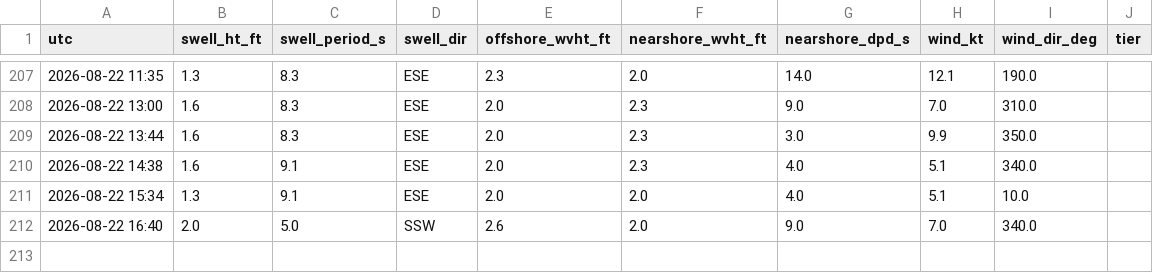
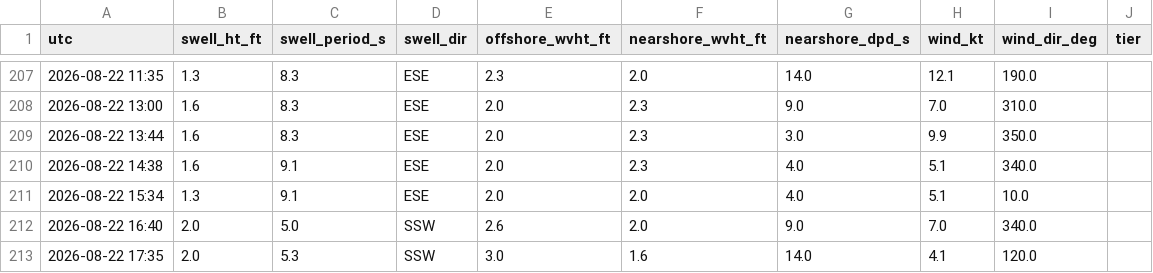
Before and after one commit to llboyd7/swell-alert, a CSV file: observations.csv, drawn as a sheet; only a part is shown, gaps mark what is left out; the diff names each change by its address in the sheet, - before the commit and + after, or states it on an @@ line.

```diff
--- a/observations.csv
+++ b/observations.csv
+row 213: 2026-08-22 17:35 | 2.0 | 5.3 | SSW | 3.0 | 1.6 | 14.0 | 4.1 | 120.0
```
